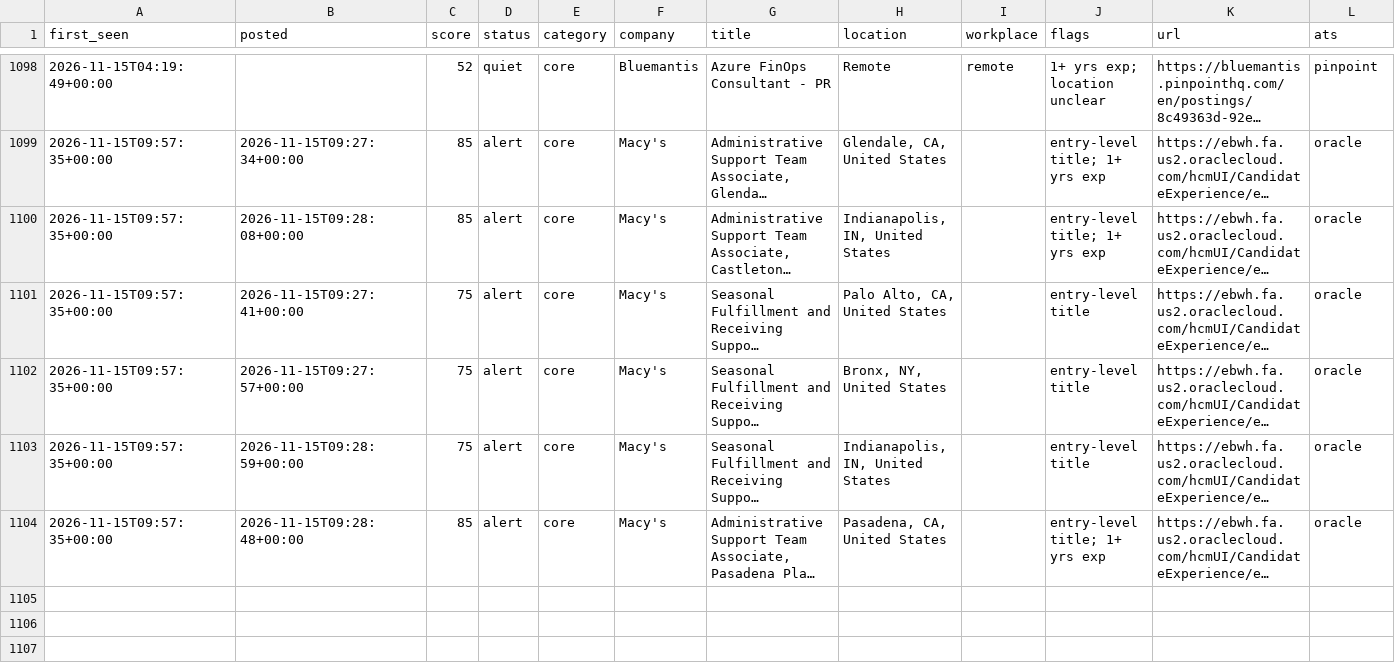
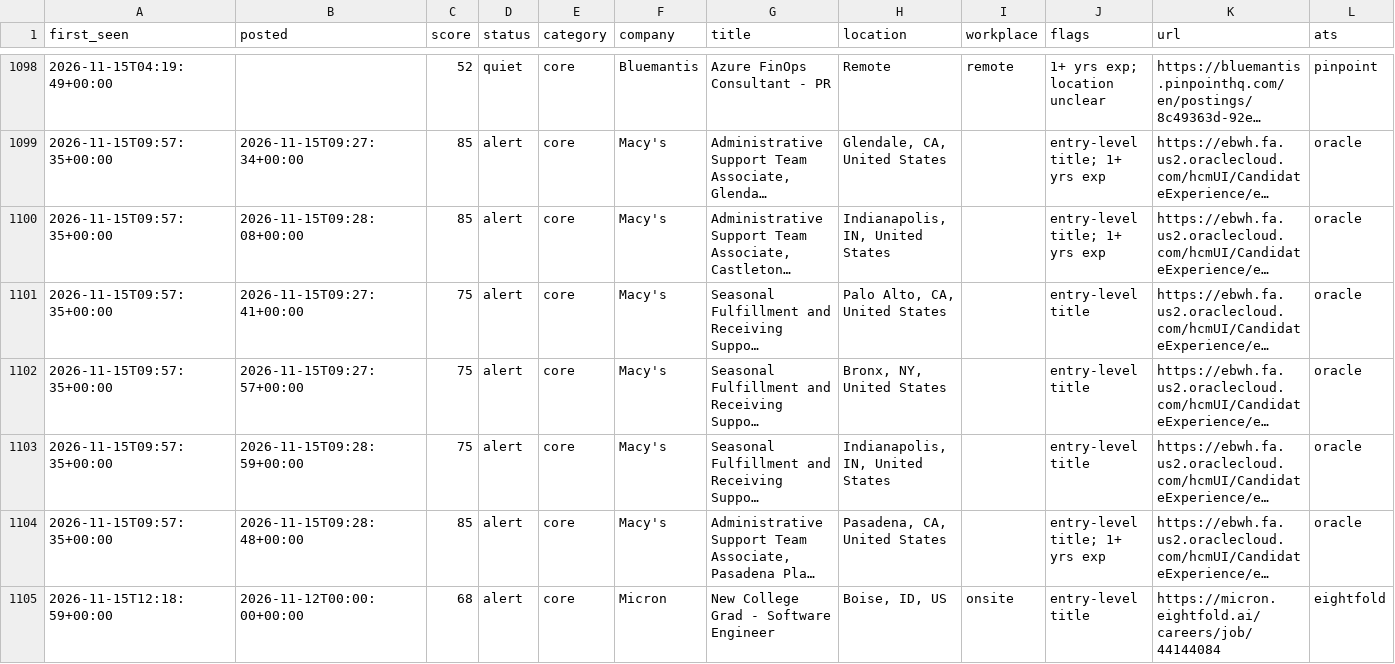
Before and after one commit to chandrakodali/job-radar, a CSV file: data/freshers/matches.csv, drawn as a sheet; only a part is shown, gaps mark what is left out; long unchanged cells end in …; rows hold the shown columns only; the diff names each change by its address in the sheet, - before the commit and + after, or states it on an @@ line.

```diff
--- a/data/freshers/matches.csv
+++ b/data/freshers/matches.csv
+row 1105: 2026-11-15T12:18:59+00:00 | 2026-11-12T00:00:00+00:00 | 68 | alert | core | Micron | New College Grad - Software Engineer | Boise, ID, US | onsite | entry-level title | https://micron.eightfold.ai/careers/job/44144084 | eightfold
```
Also changed, not shown: 4 other files.
